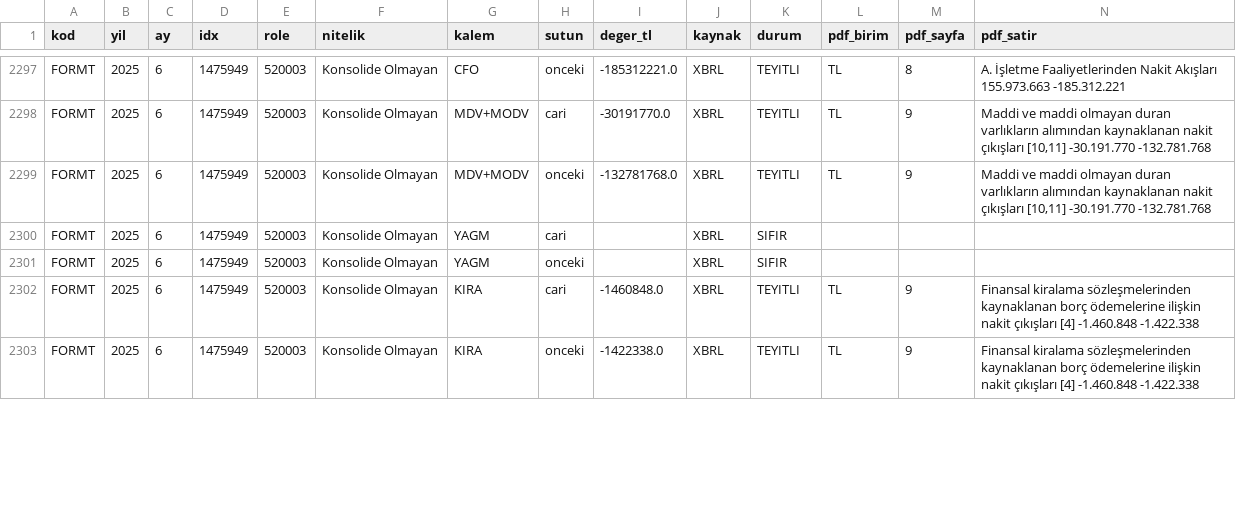
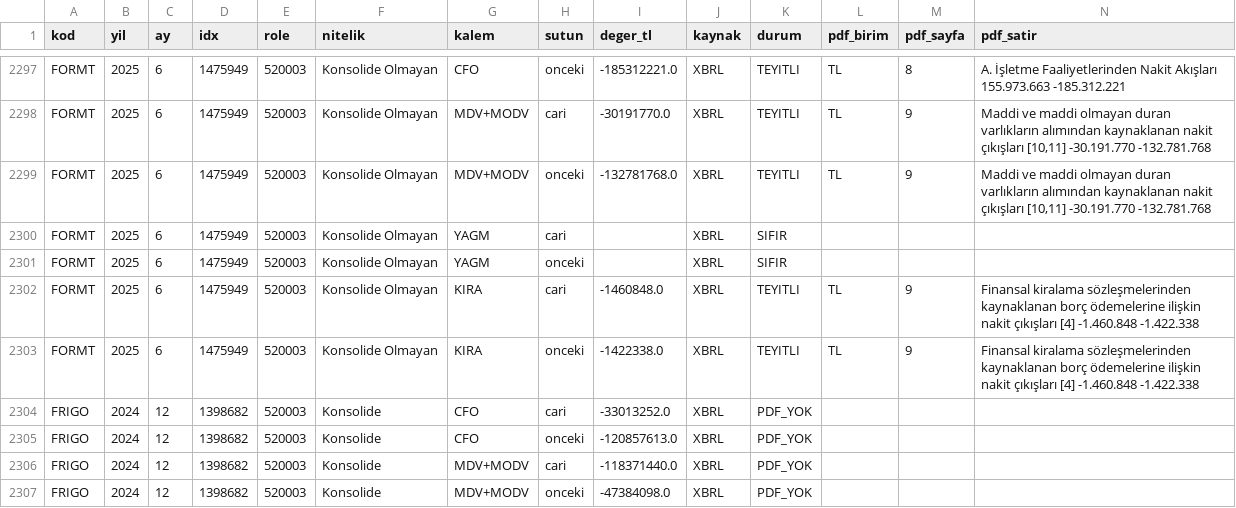
Before and after one commit to deryaozyuvali/Bist-tarama-otomasyon, a CSV file: FCF_K13/belge/rapor_kalemleri.csv, drawn as a sheet; only a part is shown, gaps mark what is left out; rows hold the shown columns only; the diff covers the shown part only; the diff names each change by its address in the sheet, - before the commit and + after, or states it on an @@ line.

```diff
--- a/FCF_K13/belge/rapor_kalemleri.csv
+++ b/FCF_K13/belge/rapor_kalemleri.csv
+row 2304: FRIGO | 2024 | 12 | 1398682 | 520003 | Konsolide | CFO | cari | -33013252.0 | XBRL | PDF_YOK
+row 2305: FRIGO | 2024 | 12 | 1398682 | 520003 | Konsolide | CFO | onceki | -120857613.0 | XBRL | PDF_YOK
+row 2306: FRIGO | 2024 | 12 | 1398682 | 520003 | Konsolide | MDV+MODV | cari | -118371440.0 | XBRL | PDF_YOK
+row 2307: FRIGO | 2024 | 12 | 1398682 | 520003 | Konsolide | MDV+MODV | onceki | -47384098.0 | XBRL | PDF_YOK
```
Also changed, not shown: 3 added rows and 51 edited cells elsewhere in this file, FCF_K13/belge/null_ttm.csv, 2 other files.
